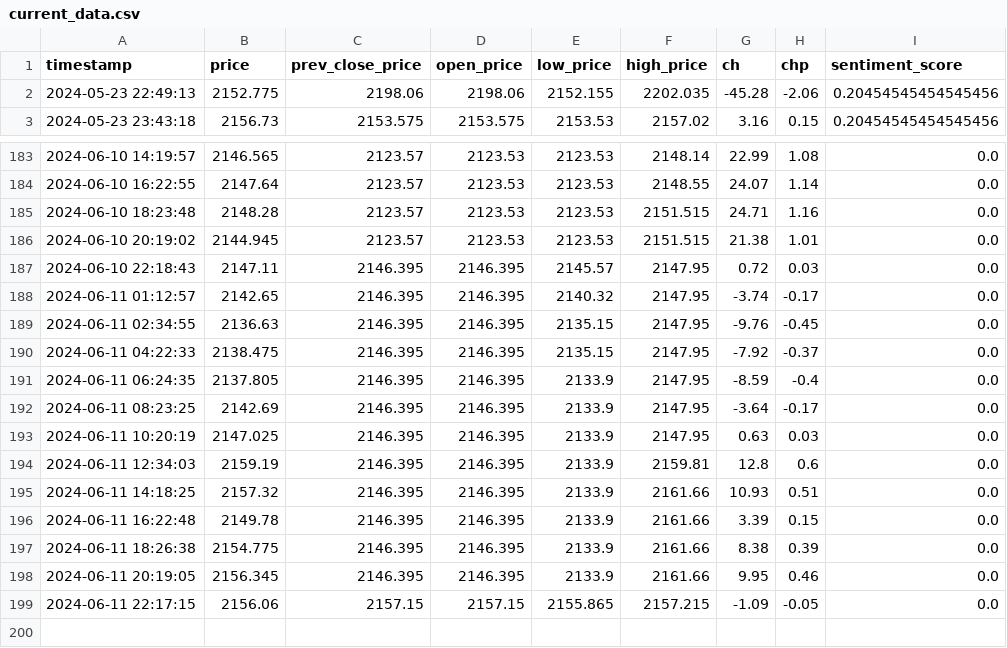
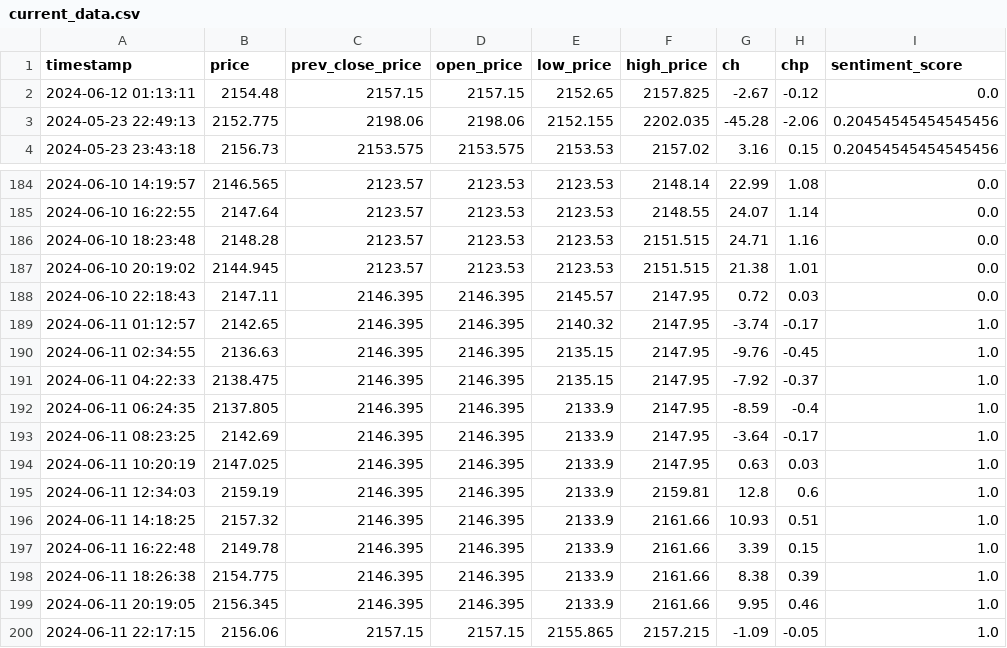
Before and after one commit to GrozdaniTanja/gold-price-prediction, a CSV file: data/current_data.csv, drawn as a sheet; only a part is shown, gaps mark what is left out.

Commit message:
action: validate data

```diff
--- a/data/current_data.csv
+++ b/data/current_data.csv
@@ -1,2 +1,3 @@
 timestamp,price,prev_close_price,open_price,low_price,high_price,ch,chp,sentiment_score
+2024-06-12 01:13:11,2154.48,2157.15,2157.15,2152.65,2157.825,-2.67,-0.12,0.0
 2024-05-23 22:49:13,2152.775,2198.06,2198.06,2152.155,2202.035,-45.28,-2.06,0.20454545454545456
@@ -187,13 +188,13 @@ timestamp,price,prev_close_price,open_price,low_price,high_price,ch,chp,sentimen
 2024-06-10 22:18:43,2147.11,2146.395,2146.395,2145.57,2147.95,0.72,0.03,0.0
-2024-06-11 01:12:57,2142.65,2146.395,2146.395,2140.32,2147.95,-3.74,-0.17,0.0
-2024-06-11 02:34:55,2136.63,2146.395,2146.395,2135.15,2147.95,-9.76,-0.45,0.0
-2024-06-11 04:22:33,2138.475,2146.395,2146.395,2135.15,2147.95,-7.92,-0.37,0.0
-2024-06-11 06:24:35,2137.805,2146.395,2146.395,2133.9,2147.95,-8.59,-0.4,0.0
-2024-06-11 08:23:25,2142.69,2146.395,2146.395,2133.9,2147.95,-3.64,-0.17,0.0
-2024-06-11 10:20:19,2147.025,2146.395,2146.395,2133.9,2147.95,0.63,0.03,0.0
-2024-06-11 12:34:03,2159.19,2146.395,2146.395,2133.9,2159.81,12.8,0.6,0.0
-2024-06-11 14:18:25,2157.32,2146.395,2146.395,2133.9,2161.66,10.93,0.51,0.0
-2024-06-11 16:22:48,2149.78,2146.395,2146.395,2133.9,2161.66,3.39,0.15,0.0
-2024-06-11 18:26:38,2154.775,2146.395,2146.395,2133.9,2161.66,8.38,0.39,0.0
-2024-06-11 20:19:05,2156.345,2146.395,2146.395,2133.9,2161.66,9.95,0.46,0.0
-2024-06-11 22:17:15,2156.06,2157.15,2157.15,2155.865,2157.215,-1.09,-0.05,0.0
+2024-06-11 01:12:57,2142.65,2146.395,2146.395,2140.32,2147.95,-3.74,-0.17,1.0
+2024-06-11 02:34:55,2136.63,2146.395,2146.395,2135.15,2147.95,-9.76,-0.45,1.0
+2024-06-11 04:22:33,2138.475,2146.395,2146.395,2135.15,2147.95,-7.92,-0.37,1.0
+2024-06-11 06:24:35,2137.805,2146.395,2146.395,2133.9,2147.95,-8.59,-0.4,1.0
+2024-06-11 08:23:25,2142.69,2146.395,2146.395,2133.9,2147.95,-3.64,-0.17,1.0
+2024-06-11 10:20:19,2147.025,2146.395,2146.395,2133.9,2147.95,0.63,0.03,1.0
+2024-06-11 12:34:03,2159.19,2146.395,2146.395,2133.9,2159.81,12.8,0.6,1.0
+2024-06-11 14:18:25,2157.32,2146.395,2146.395,2133.9,2161.66,10.93,0.51,1.0
+2024-06-11 16:22:48,2149.78,2146.395,2146.395,2133.9,2161.66,3.39,0.15,1.0
+2024-06-11 18:26:38,2154.775,2146.395,2146.395,2133.9,2161.66,8.38,0.39,1.0
+2024-06-11 20:19:05,2156.345,2146.395,2146.395,2133.9,2161.66,9.95,0.46,1.0
+2024-06-11 22:17:15,2156.06,2157.15,2157.15,2155.865,2157.215,-1.09,-0.05,1.0
```
Also changed, not shown: data/reference_data.csv, 3 other files.
